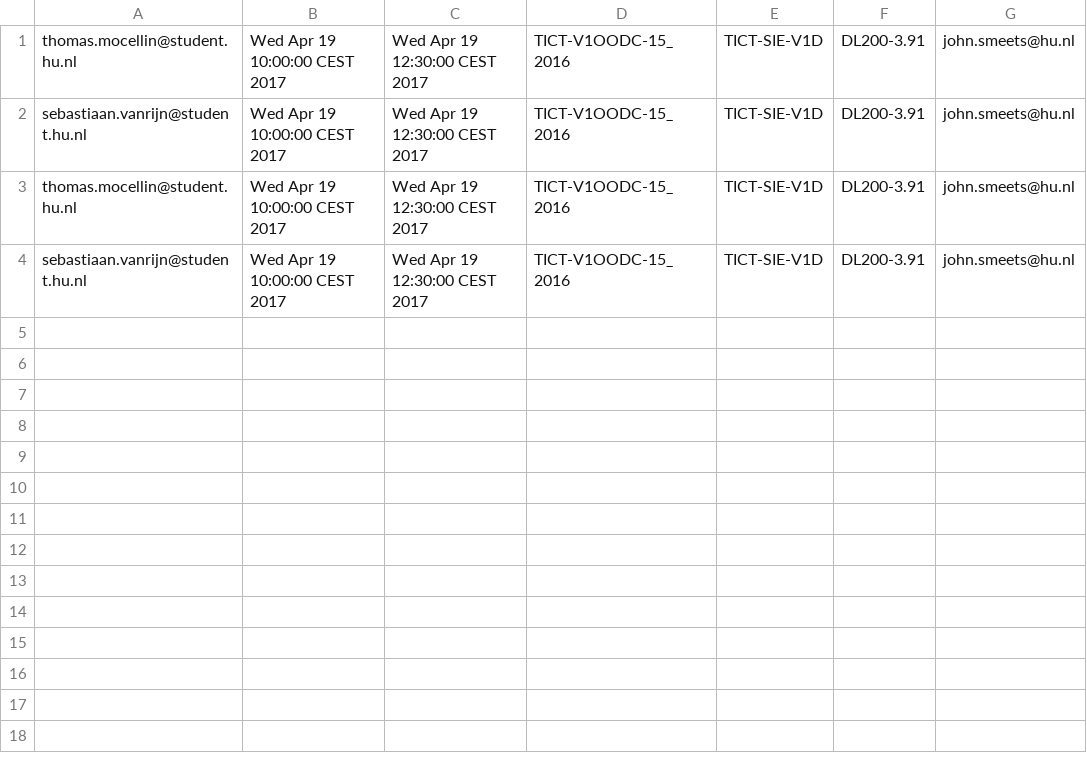
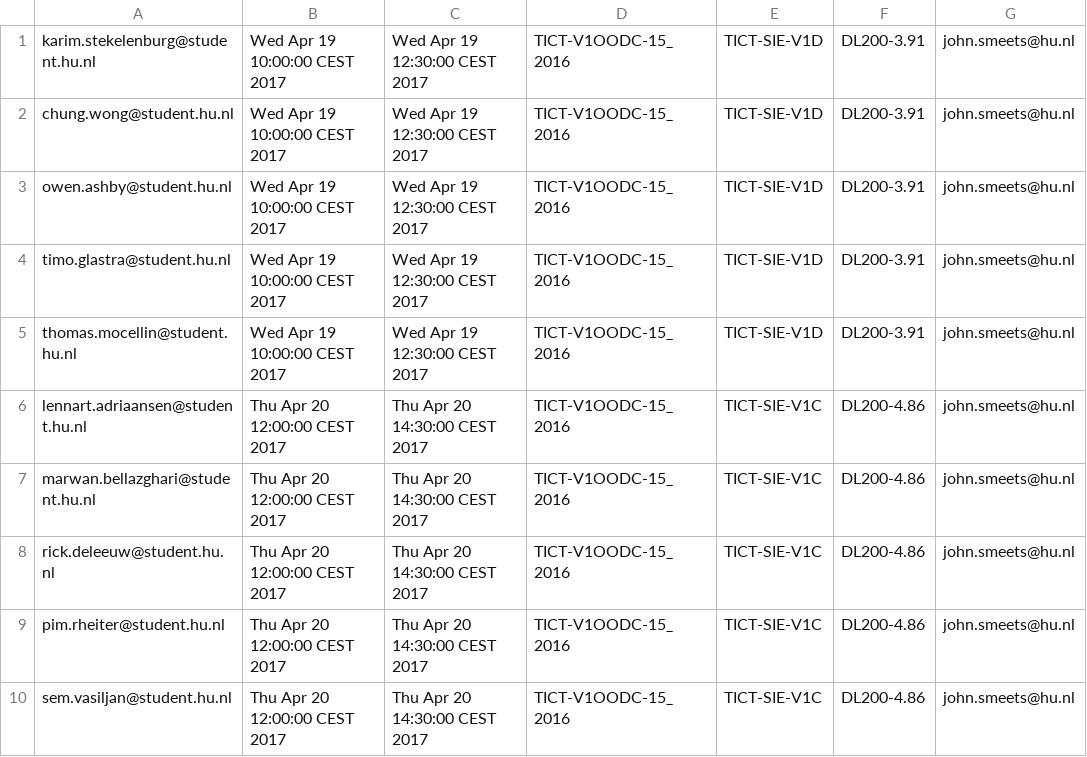
Before and after one commit to cryan-hu/V1AGP2, a CSV file: goed/CSV/absenties.csv, drawn as a sheet.

Commit message:
removed en append nu (absentiecontroller)

```diff
--- a/goed/CSV/absenties.csv
+++ b/goed/CSV/absenties.csv
@@ -1,4 +1,10 @@
+karim.stekelenburg@student.hu.nl,Wed Apr 19 10:00:00 CEST 2017,Wed Apr 19 12:30:00 CEST 2017,TICT-V1OODC-15_2016,TICT-SIE-V1D,DL200-3.91,john.smeets@hu.nl
+chung.wong@student.hu.nl,Wed Apr 19 10:00:00 CEST 2017,Wed Apr 19 12:30:00 CEST 2017,TICT-V1OODC-15_2016,TICT-SIE-V1D,DL200-3.91,john.smeets@hu.nl
+owen.ashby@student.hu.nl,Wed Apr 19 10:00:00 CEST 2017,Wed Apr 19 12:30:00 CEST 2017,TICT-V1OODC-15_2016,TICT-SIE-V1D,DL200-3.91,john.smeets@hu.nl
+timo.glastra@student.hu.nl,Wed Apr 19 10:00:00 CEST 2017,Wed Apr 19 12:30:00 CEST 2017,TICT-V1OODC-15_2016,TICT-SIE-V1D,DL200-3.91,john.smeets@hu.nl
 thomas.mocellin@student.hu.nl,Wed Apr 19 10:00:00 CEST 2017,Wed Apr 19 12:30:00 CEST 2017,TICT-V1OODC-15_2016,TICT-SIE-V1D,DL200-3.91,john.smeets@hu.nl
-sebastiaan.vanrijn@student.hu.nl,Wed Apr 19 10:00:00 CEST 2017,Wed Apr 19 12:30:00 CEST 2017,TICT-V1OODC-15_2016,TICT-SIE-V1D,DL200-3.91,john.smeets@hu.nl
-thomas.mocellin@student.hu.nl,Wed Apr 19 10:00:00 CEST 2017,Wed Apr 19 12:30:00 CEST 2017,TICT-V1OODC-15_2016,TICT-SIE-V1D,DL200-3.91,john.smeets@hu.nl
-sebastiaan.vanrijn@student.hu.nl,Wed Apr 19 10:00:00 CEST 2017,Wed Apr 19 12:30:00 CEST 2017,TICT-V1OODC-15_2016,TICT-SIE-V1D,DL200-3.91,john.smeets@hu.nl
+lennart.adriaansen@student.hu.nl,Thu Apr 20 12:00:00 CEST 2017,Thu Apr 20 14:30:00 CEST 2017,TICT-V1OODC-15_2016,TICT-SIE-V1C,DL200-4.86,john.smeets@hu.nl
+marwan.bellazghari@student.hu.nl,Thu Apr 20 12:00:00 CEST 2017,Thu Apr 20 14:30:00 CEST 2017,TICT-V1OODC-15_2016,TICT-SIE-V1C,DL200-4.86,john.smeets@hu.nl
+rick.deleeuw@student.hu.nl,Thu Apr 20 12:00:00 CEST 2017,Thu Apr 20 14:30:00 CEST 2017,TICT-V1OODC-15_2016,TICT-SIE-V1C,DL200-4.86,john.smeets@hu.nl
+pim.rheiter@student.hu.nl,Thu Apr 20 12:00:00 CEST 2017,Thu Apr 20 14:30:00 CEST 2017,TICT-V1OODC-15_2016,TICT-SIE-V1C,DL200-4.86,john.smeets@hu.nl
+sem.vasiljan@student.hu.nl,Thu Apr 20 12:00:00 CEST 2017,Thu Apr 20 14:30:00 CEST 2017,TICT-V1OODC-15_2016,TICT-SIE-V1C,DL200-4.86,john.smeets@hu.nl
```
Also changed, not shown: 6 other files.
